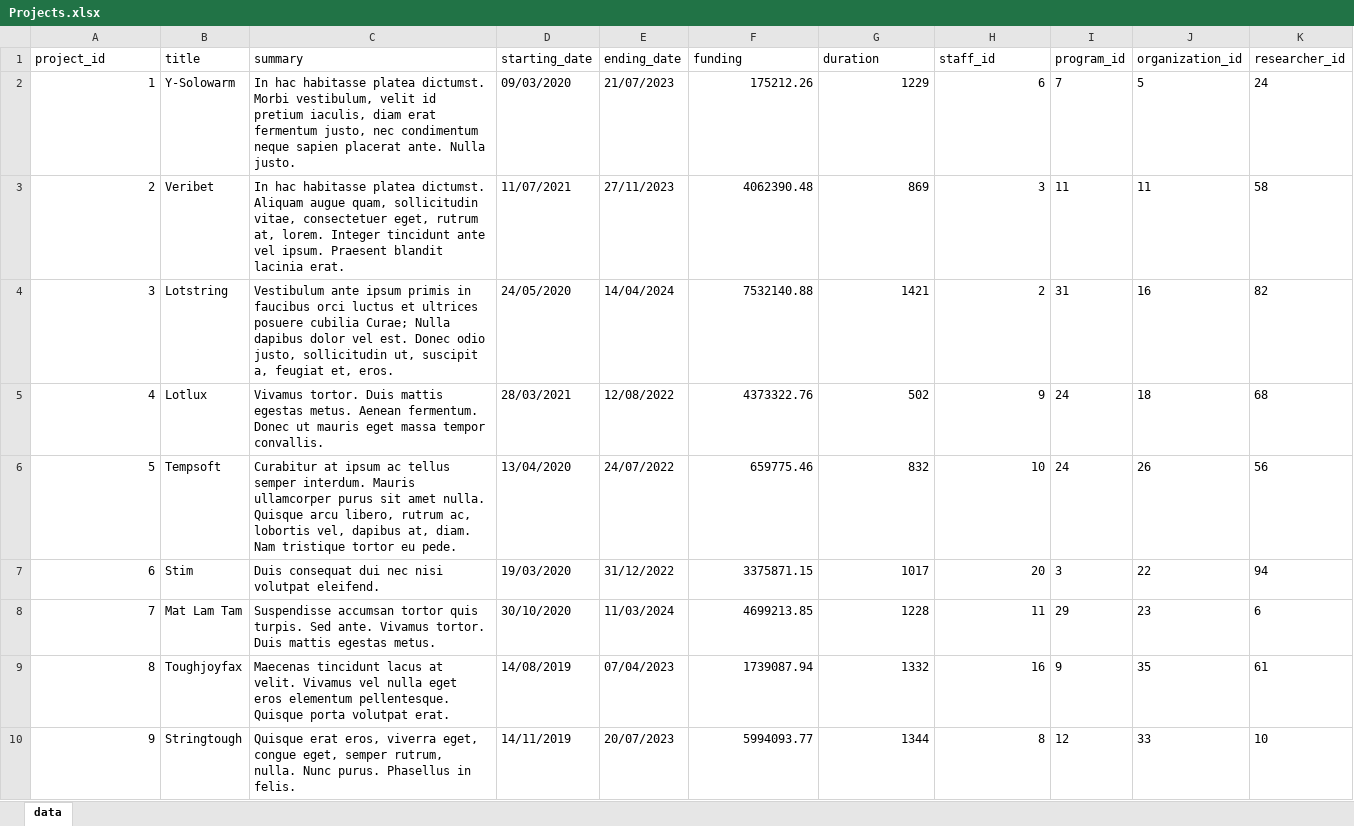
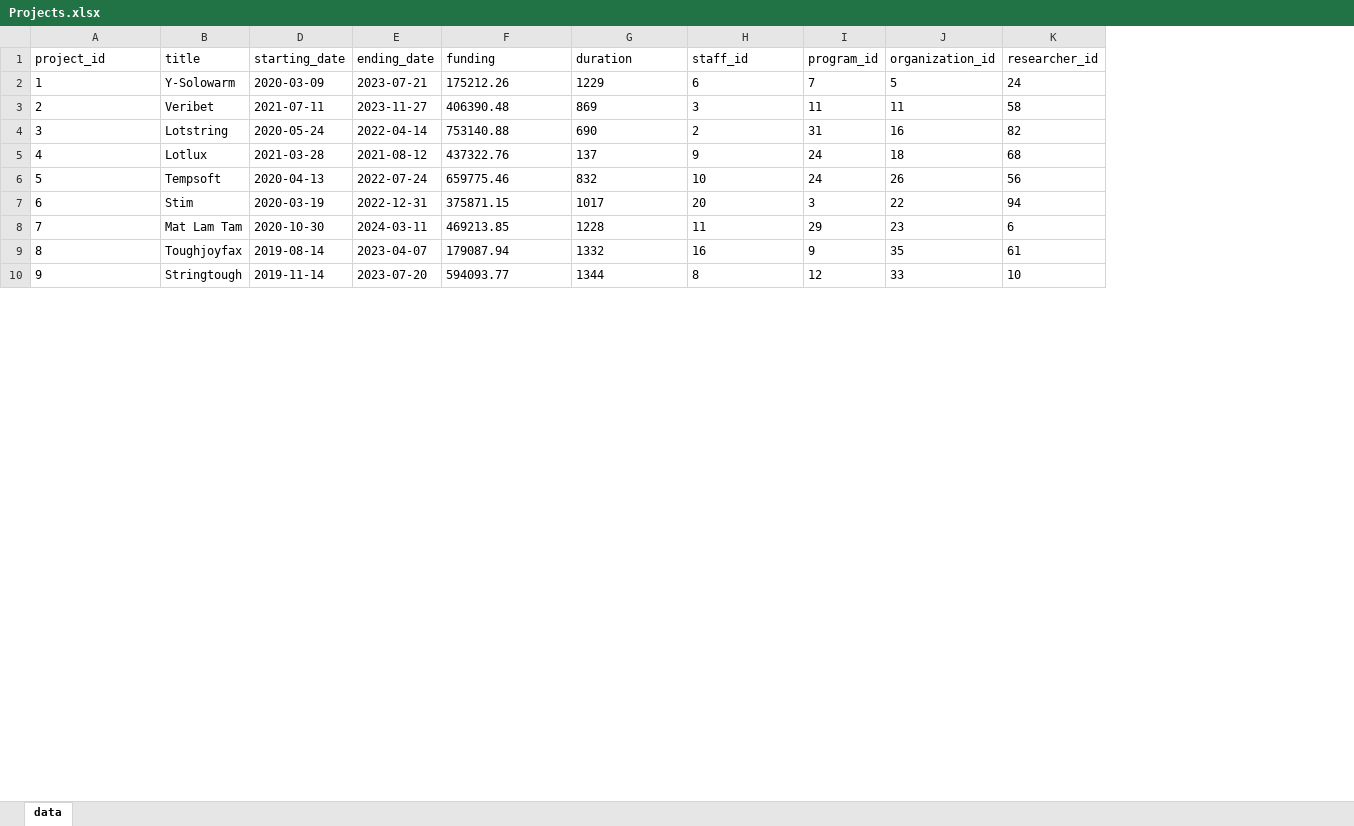
Before and after one commit to sergiosb96/DB_Project_ELIDEK_2022, an Excel workbook: Mock_Data/Projects.xlsx, sheet data, drawn as a sheet; only a part is shown; values as stored, in another font and other column widths than the file's, no borders; the diff covers the shown part only; the diff names each change by its address in the sheet, - before the commit and + after, or states it on an @@ line.

```diff
--- a/Mock_Data/Projects.xlsx (sheet data)
+++ b/Mock_Data/Projects.xlsx (sheet data)
@@ column C (summary) hidden, rows 2-10: In hac habitasse platea dictumst. Morbi vestibulum, velit id pretium iaculis, diam erat fermentum justo, nec condimentum neque sapien placerat ante. Nulla justo. | In hac habitasse platea dictumst. Aliquam augue quam, sollicitudin vitae, consectetuer eget, rutrum at, lorem. Integer tincidunt ante vel ipsum. Praesent blandit lacinia erat. | Vestibulum ante ipsum primis in faucibus orci luctus et ultrices posuere cubilia Curae; Nulla dapibus dolor vel est. Donec odio justo, sollicitudin ut, suscipit a, feugiat et, eros. | Vivamus tortor. Duis mattis egestas metus. Aenean fermentum. Donec ut mauris eget massa tempor convallis. | Curabitur at ipsum ac tellus semper interdum. Mauris ullamcorper purus sit amet nulla. Quisque arcu libero, rutrum ac, lobortis vel, dapibus at, diam. Nam tristique tortor eu pede. | Duis consequat dui nec nisi volutpat eleifend. | Suspendisse accumsan tortor quis turpis. Sed ante. Vivamus tortor. Duis mattis egestas metus. | Maecenas tincidunt lacus at velit. Vivamus vel nulla eget eros elementum pellentesque. Quisque porta volutpat erat. | Quisque erat eros, viverra eget, congue eget, semper rutrum, nulla. Nunc purus. Phasellus in felis. @@
-A2:A10 alignment: right
+A2:A10 alignment: left
-D2 (starting_date): 09/03/2020
+D2 (starting_date): 2020-03-09
-E2 (ending_date): 21/07/2023
+E2 (ending_date): 2023-07-21
-F2:H10 alignment: right
+F2:H10 alignment: left
-D3 (starting_date): 11/07/2021
+D3 (starting_date): 2021-07-11
-E3 (ending_date): 27/11/2023
+E3 (ending_date): 2023-11-27
-F3 (funding): 4062390.48
+F3 (funding): 406390.48
-D4 (starting_date): 24/05/2020
+D4 (starting_date): 2020-05-24
-E4 (ending_date): 14/04/2024
+E4 (ending_date): 2022-04-14
-F4 (funding): 7532140.88
+F4 (funding): 753140.88
-G4 (duration): 1421
+G4 (duration): 690
-D5 (starting_date): 28/03/2021
+D5 (starting_date): 2021-03-28
-E5 (ending_date): 12/08/2022
+E5 (ending_date): 2021-08-12
-F5 (funding): 4373322.76
+F5 (funding): 437322.76
-G5 (duration): 502
+G5 (duration): 137
-D6 (starting_date): 13/04/2020
+D6 (starting_date): 2020-04-13
-E6 (ending_date): 24/07/2022
+E6 (ending_date): 2022-07-24
-D7 (starting_date): 19/03/2020
+D7 (starting_date): 2020-03-19
-E7 (ending_date): 31/12/2022
+E7 (ending_date): 2022-12-31
-F7 (funding): 3375871.15
+F7 (funding): 375871.15
-D8 (starting_date): 30/10/2020
+D8 (starting_date): 2020-10-30
-E8 (ending_date): 11/03/2024
+E8 (ending_date): 2024-03-11
-F8 (funding): 4699213.85
+F8 (funding): 469213.85
-D9 (starting_date): 14/08/2019
+D9 (starting_date): 2019-08-14
-E9 (ending_date): 07/04/2023
+E9 (ending_date): 2023-04-07
-F9 (funding): 1739087.94
+F9 (funding): 179087.94
-D10 (starting_date): 14/11/2019
+D10 (starting_date): 2019-11-14
-E10 (ending_date): 20/07/2023
+E10 (ending_date): 2023-07-20
-F10 (funding): 5994093.77
+F10 (funding): 594093.77
```
Also changed, not shown: 161 edited cells and cell formats elsewhere in this sheet, formulas that keep their value, Mock_Data/Organizations.xlsx, Mock_Data/Program.xlsx, 27 other files.
